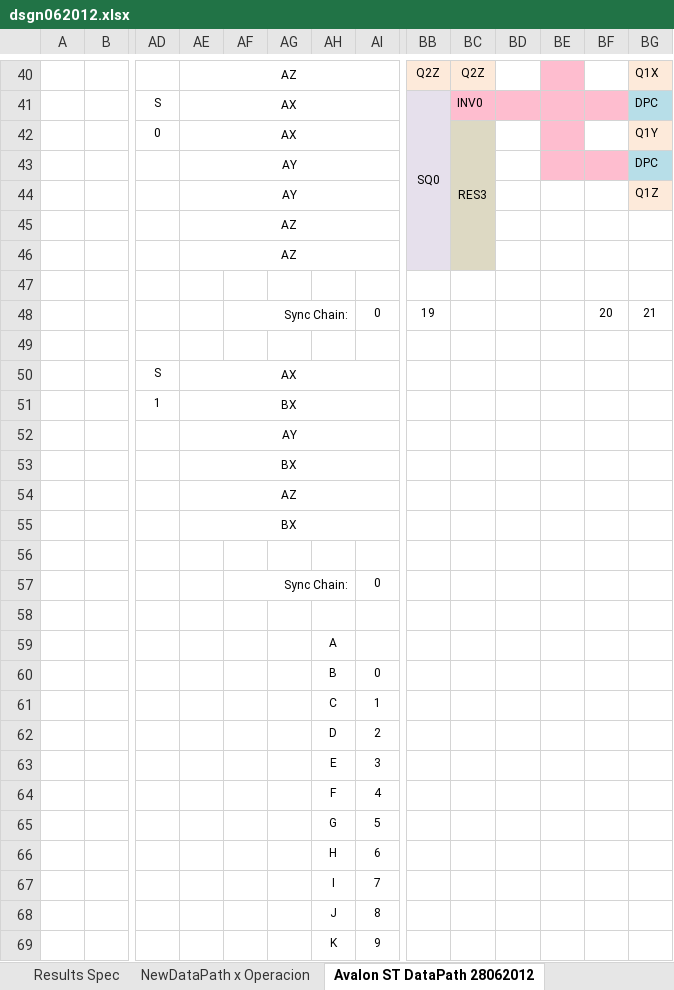
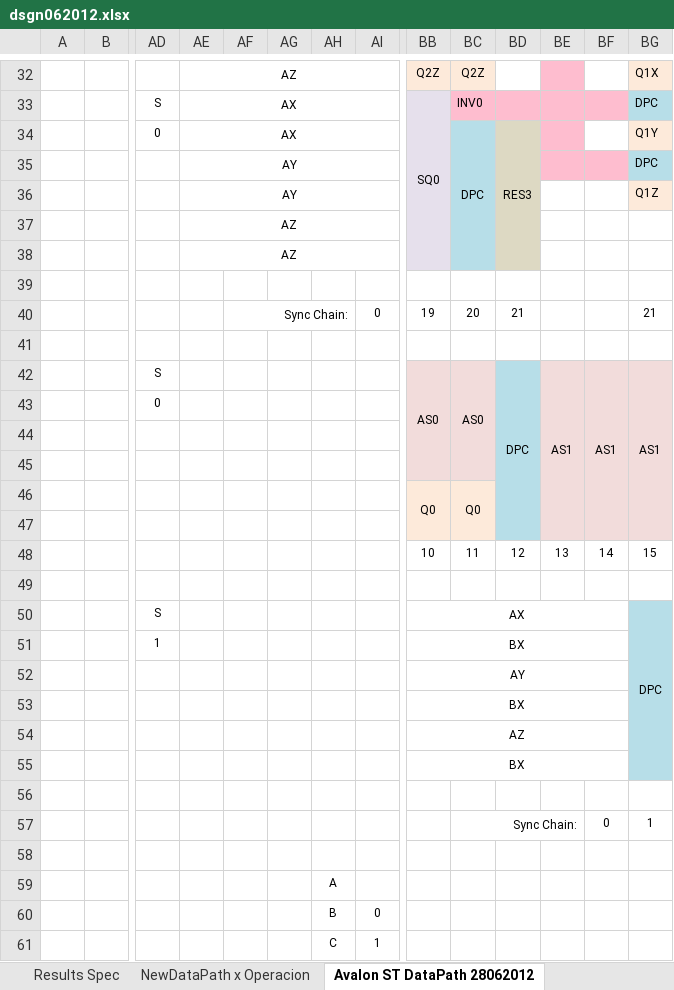
Before and after one commit to freecores/raytrac, an Excel workbook: doc/dsgn062012.xlsx, sheet Avalon ST DataPath 28062012, drawn as a sheet; only a part is shown, gaps mark what is left out; the shorter side is filled out with more unchanged rows; values as stored, in another font and other column widths than the file's, no borders; removed rows and columns are numbered as before the commit, all else as after; rows hold the shown columns only; the diff covers the shown part only; the diff names each change by its address in the sheet, - before the commit and + after, or states it on an @@ line.

Commit message:
Chnages on interconnectivity: Check out the SGDMA Sheets

```diff
--- a/doc/dsgn062012.xlsx (sheet Avalon ST DataPath 28062012)
+++ b/doc/dsgn062012.xlsx (sheet Avalon ST DataPath 28062012)
-BC34: RES3
+BC34: DPC
-BC34:BC38 fill: #DDD9C3
+BC34:BC38 fill: #B7DEE8
-BD34: (empty)
+BD34: RES3
-BD34:BD38 fill: none
+BD34:BD38 fill: #DDD9C3
+BD34:BD38 merged
-BC40: (empty)
+BC40: 20
-BD40: (empty)
+BD40: 21
-BF40: 20
+BF40: (empty)
-row 50:  |  | S | AX
-row 51:  |  | 1 | BX
-row 52:  |  |  | AY
-row 53:  |  |  | BX
-row 54:  |  |  | AZ
-row 55:  |  |  | BX
+row 42:  |  | S |  |  |  |  |  | AS0 | AS0 | DPC | AS1 | AS1 | AS1
+row 43:  |  | 0
@@ row 5 moved to row 44: AY @@
@@ row 6 moved to row 45: BY @@
@@ row 7 moved to row 46: AZ @@
@@ row 8 moved to row 47: BZ @@
@@ row 9 moved to row 48: Sync Chain: @@
+row 50:  |  | S |  |  |  |  |  | AX |  |  |  |  | DPC
+row 51:  |  | 1 |  |  |  |  |  | BX
+row 52:  |  |  |  |  |  |  |  | AY
+row 53:  |  |  |  |  |  |  |  | BX
+row 54:  |  |  |  |  |  |  |  | AZ
+row 55:  |  |  |  |  |  |  |  | BX
-row 56:  |  |  |  | Sync Chain: |  |  | 0
+row 56: (empty)
-AF57:AH57 merged
+row 57:  |  |  |  |  |  |  |  |  | Sync Chain: |  |  | 0 | 1
```
Also changed, not shown: 3 removed rows elsewhere in this sheet, other sheet tabs.
